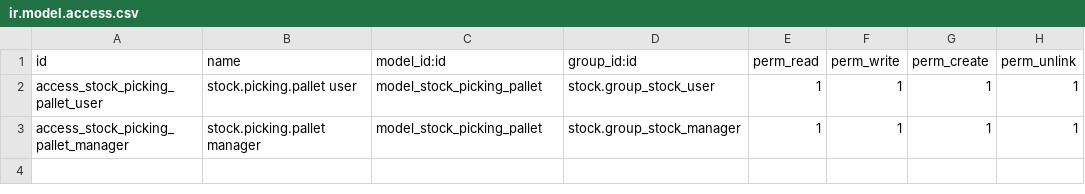
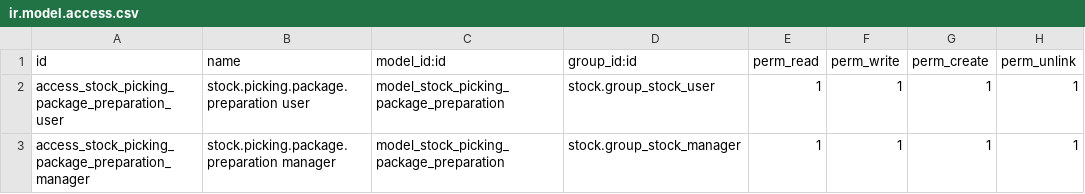
Before and after one commit to WohthaN/stock-logistics-workflow, a CSV file: stock_picking_package_preparation/security/ir.model.access.csv, drawn as a sheet.

Commit message:
Rename the model the stock.picking.package.preparation
stock.picking.pallet was too specific, this module can be used
to generate any kind of package.

```diff
--- a/stock_picking_package_preparation/security/ir.model.access.csv
+++ b/stock_picking_package_preparation/security/ir.model.access.csv
@@ -1,3 +1,3 @@
 id,name,model_id:id,group_id:id,perm_read,perm_write,perm_create,perm_unlink
-access_stock_picking_pallet_user,stock.picking.pallet user,model_stock_picking_pallet,stock.group_stock_user,1,1,1,1
-access_stock_picking_pallet_manager,stock.picking.pallet manager,model_stock_picking_pallet,stock.group_stock_manager,1,1,1,1
+access_stock_picking_package_preparation_user,stock.picking.package.preparation user,model_stock_picking_package_preparation,stock.group_stock_user,1,1,1,1
+access_stock_picking_package_preparation_manager,stock.picking.package.preparation manager,model_stock_picking_package_preparation,stock.group_stock_manager,1,1,1,1
```
Also changed, not shown: 7 other files.
